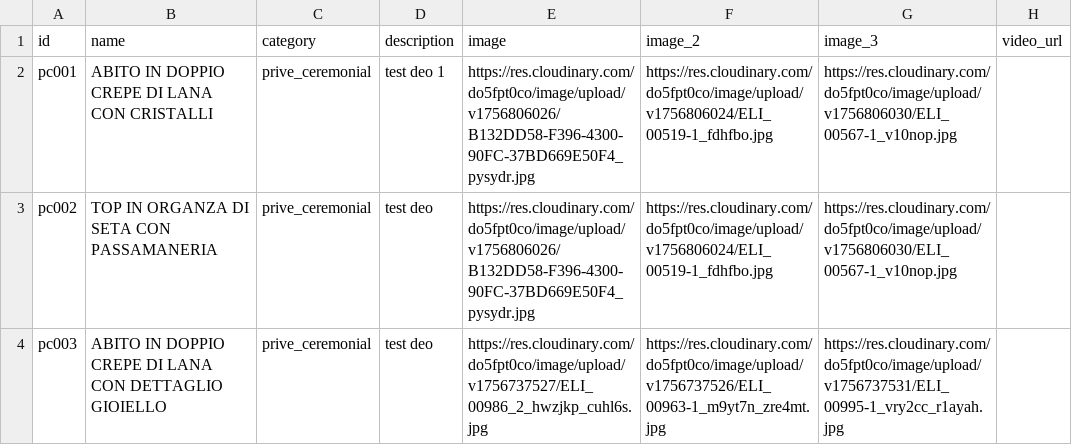
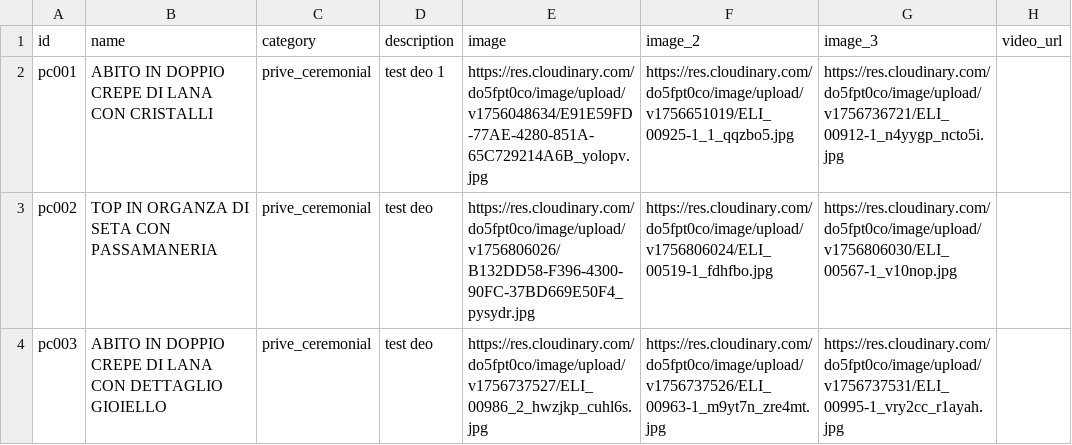
Before and after one commit to DeodatoS/atelier-site, a CSV file: assets/data/products-template.csv, drawn as a sheet; only a part is shown; the diff names each change by its address in the sheet, - before the commit and + after, or states it on an @@ line.

Commit message:
Update products CSV from Google Sheets - 2025-09-20T14:51:16.221Z

```diff
--- a/assets/data/products-template.csv
+++ b/assets/data/products-template.csv
-E2 (image): https://res.cloudinary.com/do5fpt0co/image/upload/v1756806026/B132DD58-F396-4300-90FC-37BD669E50F4_pysydr.jpg
+E2 (image): https://res.cloudinary.com/do5fpt0co/image/upload/v1756048634/E91E59FD-77AE-4280-851A-65C729214A6B_yolopv.jpg
-F2 (image_2): https://res.cloudinary.com/do5fpt0co/image/upload/v1756806024/ELI_00519-1_fdhfbo.jpg
+F2 (image_2): https://res.cloudinary.com/do5fpt0co/image/upload/v1756651019/ELI_00925-1_1_qqzbo5.jpg
-G2 (image_3): https://res.cloudinary.com/do5fpt0co/image/upload/v1756806030/ELI_00567-1_v10nop.jpg
+G2 (image_3): https://res.cloudinary.com/do5fpt0co/image/upload/v1756736721/ELI_00912-1_n4yygp_ncto5i.jpg
```
